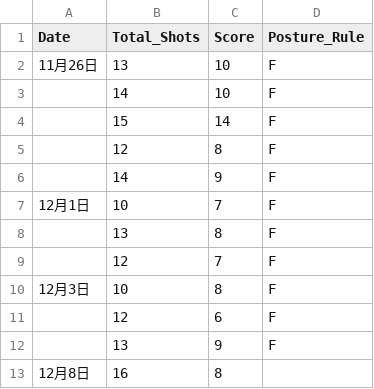
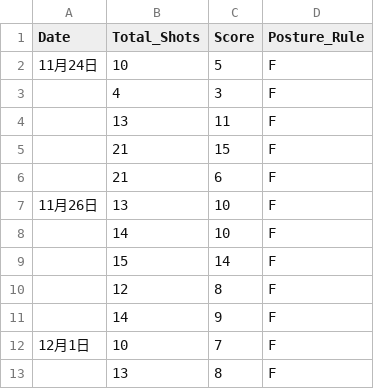
Before and after one commit to RyanW0616/MR-Rehab-System, a CSV file: data/A001_data_train2.csv, drawn as a sheet; only a part is shown; the shorter side is filled out with more unchanged rows; the diff names each change by its address in the sheet, - before the commit and + after, or states it on an @@ line.

```diff
--- a/data/A001_data_train2.csv
+++ b/data/A001_data_train2.csv
+row 2: 11月24日 | 10 | 5 | F
+row 3:  | 4 | 3 | F
+row 4:  | 13 | 11 | F
+row 5:  | 21 | 15 | F
+row 6:  | 21 | 6 | F
```
Also changed, not shown: data/A001_data_train4.csv, data/A002_data_train2.csv, 3 other files.
